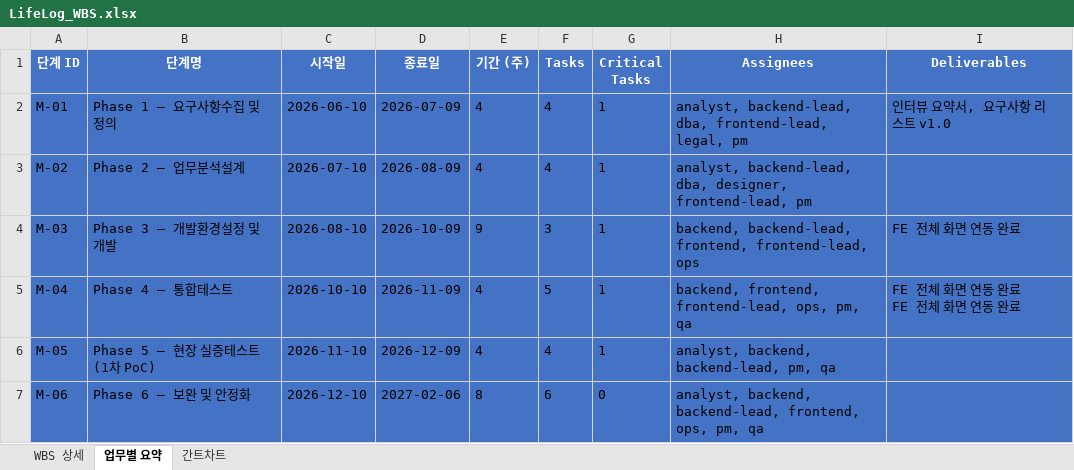
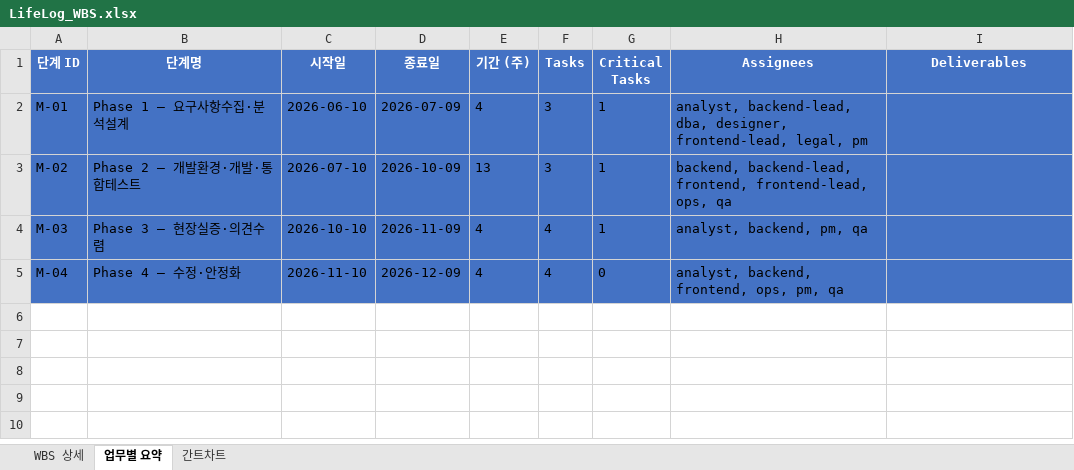
Before and after one commit to boheni07/soom2026, an Excel workbook: LifeLog_WBS.xlsx, sheet 업무별 요약, drawn as a sheet; values as stored, in another font and other column widths than the file's, no borders; ↵ is a line break in a cell; the diff names each change by its address in the sheet, - before the commit and + after, or states it on an @@ line.

Commit message:
refactor: update 6-month schedule to 4-phase structure (2026.06.10–2026.12.09)

```diff
--- a/LifeLog_WBS.xlsx (sheet 업무별 요약)
+++ b/LifeLog_WBS.xlsx (sheet 업무별 요약)
-B2 (단계명): Phase 1 — 요구사항수집 및 정의
+B2 (단계명): Phase 1 — 요구사항수집·분석설계
-F2:F3 (Tasks): 4
+F2:F3 (Tasks): 3
-H2 (Assignees): …backend-lead, dba, frontend-lead, legal,…
+H2 (Assignees): …backend-lead, dba, designer, frontend-lead, legal,…
-I2 (Deliverables): 인터뷰 요약서, 요구사항 리스트 v1.0
+I2 (Deliverables): (empty)
-B3 (단계명): Phase 2 — 업무분석설계
+B3 (단계명): Phase 2 — 개발환경·개발·통합테스트
-D3 (종료일): 2026-08-09
+D3 (종료일): 2026-10-09
-E3 (기간 (주)): 4
+E3 (기간 (주)): 13
-H3 (Assignees): analyst, backend-lead, dba, designer, frontend-lead, pm
+H3 (Assignees): backend, backend-lead, frontend, frontend-lead, ops, qa
-B4 (단계명): Phase 3 — 개발환경설정 및 개발
+B4 (단계명): Phase 3 — 현장실증·의견수렴
-C4 (시작일): 2026-08-10
+C4 (시작일): 2026-10-10
-D4 (종료일): 2026-10-09
+D4 (종료일): 2026-11-09
-E4 (기간 (주)): 9
+E4 (기간 (주)): 4
-F4 (Tasks): 3
+F4 (Tasks): 4
-H4 (Assignees): backend, backend-lead, frontend, frontend-lead, ops
+H4 (Assignees): analyst, backend, pm, qa
-I4 (Deliverables): FE 전체 화면 연동 완료
+I4 (Deliverables): (empty)
-B5 (단계명): Phase 4 — 통합테스트
+B5 (단계명): Phase 4 — 수정·안정화
-C5 (시작일): 2026-10-10
+C5 (시작일): 2026-11-10
-D5 (종료일): 2026-11-09
+D5 (종료일): 2026-12-09
-F5 (Tasks): 5
+F5 (Tasks): 4
-G5 (Critical Tasks): 1
+G5 (Critical Tasks): 0
-H5 (Assignees): backend, frontend, frontend-lead, ops, pm, qa
+H5 (Assignees): analyst, backend, frontend, ops, pm, qa
-I5 (Deliverables): FE 전체 화면 연동 완료 ↵ FE 전체 화면 연동 완료
+I5 (Deliverables): (empty)
-row 6: M-05 | Phase 5 — 현장 실증테스트 (1차 PoC) | 2026-11-10 | 2026-12-09 | 4 | 4 | 1 | analyst, backend, backend-lead, pm, qa
-row 7: M-06 | Phase 6 — 보완 및 안정화 | 2026-12-10 | 2027-02-06 | 8 | 6 | 0 | analyst, backend, backend-lead, frontend, ops, pm, qa
```
Also changed, not shown: sheet WBS 상세, sheet 간트차트, 3 other files.
